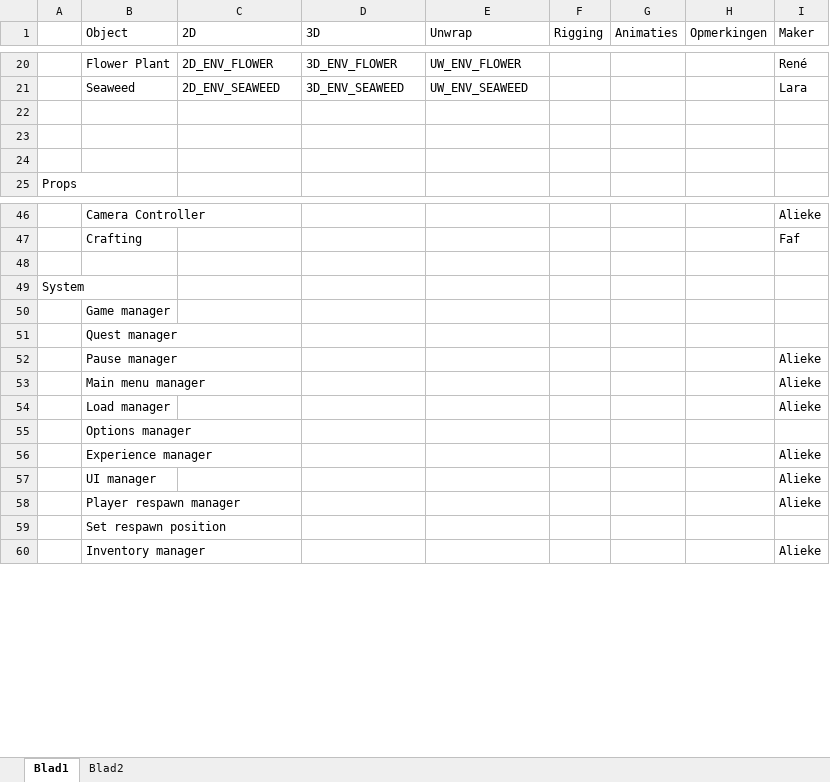
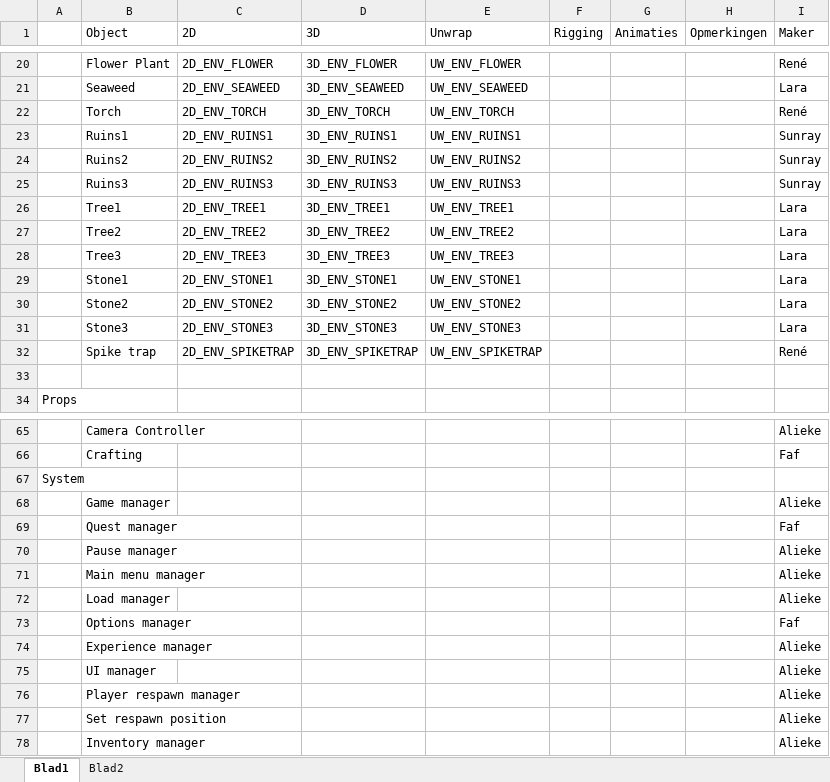
Before and after one commit to Fafanur/GameLab2, an Excel workbook: Documentatie/Gamelab_2_Planning.xlsx, sheet Blad1, drawn as a sheet; only a part is shown, gaps mark what is left out; values as stored, in another font and other column widths than the file's, no cell formats; removed rows and columns are numbered as before the commit, all else as after; the diff covers the shown part only; the diff names each change by its address in the sheet, - before the commit and + after, or states it on an @@ line.

```diff
--- a/Documentatie/Gamelab_2_Planning.xlsx (sheet Blad1)
+++ b/Documentatie/Gamelab_2_Planning.xlsx (sheet Blad1)
-row 22: (empty)
+row 22:  | Torch | 2D_ENV_TORCH | 3D_ENV_TORCH | UW_ENV_TORCH |  |  |  | René
-row 23: (empty)
+row 23:  | Ruins1 | 2D_ENV_RUINS1 | 3D_ENV_RUINS1 | UW_ENV_RUINS1 |  |  |  | Sunray
+row 24:  | Ruins2 | 2D_ENV_RUINS2 | 3D_ENV_RUINS2 | UW_ENV_RUINS2 |  |  |  | Sunray
+row 25:  | Ruins3 | 2D_ENV_RUINS3 | 3D_ENV_RUINS3 | UW_ENV_RUINS3 |  |  |  | Sunray
+row 26:  | Tree1 | 2D_ENV_TREE1 | 3D_ENV_TREE1 | UW_ENV_TREE1 |  |  |  | Lara
+row 27:  | Tree2 | 2D_ENV_TREE2 | 3D_ENV_TREE2 | UW_ENV_TREE2 |  |  |  | Lara
+row 28:  | Tree3 | 2D_ENV_TREE3 | 3D_ENV_TREE3 | UW_ENV_TREE3 |  |  |  | Lara
+row 29:  | Stone1 | 2D_ENV_STONE1 | 3D_ENV_STONE1 | UW_ENV_STONE1 |  |  |  | Lara
+row 30:  | Stone2 | 2D_ENV_STONE2 | 3D_ENV_STONE2 | UW_ENV_STONE2 |  |  |  | Lara
+row 31:  | Stone3 | 2D_ENV_STONE3 | 3D_ENV_STONE3 | UW_ENV_STONE3 |  |  |  | Lara
+row 32:  | Spike trap | 2D_ENV_SPIKETRAP | 3D_ENV_SPIKETRAP | UW_ENV_SPIKETRAP |  |  |  | René
-row 48: (empty)
-I68 (Maker): (empty)
+I68 (Maker): Alieke
-I69 (Maker): (empty)
+I69 (Maker): Faf
-I73 (Maker): (empty)
+I73 (Maker): Faf
-I77 (Maker): (empty)
+I77 (Maker): Alieke
```
Also changed, not shown: 11 added rows, 1 removed row and 9 edited cells elsewhere in this sheet, sheet Blad2, cell formats, 9 other files.
